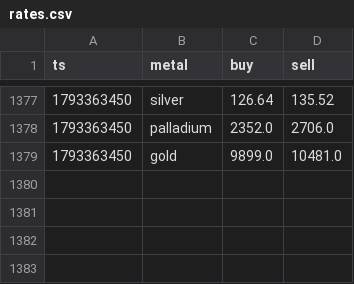
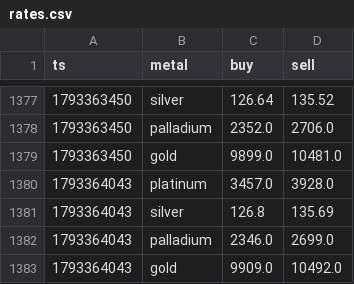
Before and after one commit to JamesBondman/Mettals, a CSV file: data/rates.csv, drawn as a sheet; only a part is shown, gaps mark what is left out.

Commit message:
rates

```diff
--- a/data/rates.csv
+++ b/data/rates.csv
@@ -1379 +1379,5 @@ ts,metal,buy,sell
 1793363450,gold,9899.0,10481.0
+1793364043,platinum,3457.0,3928.0
+1793364043,silver,126.8,135.69
+1793364043,palladium,2346.0,2699.0
+1793364043,gold,9909.0,10492.0
```
